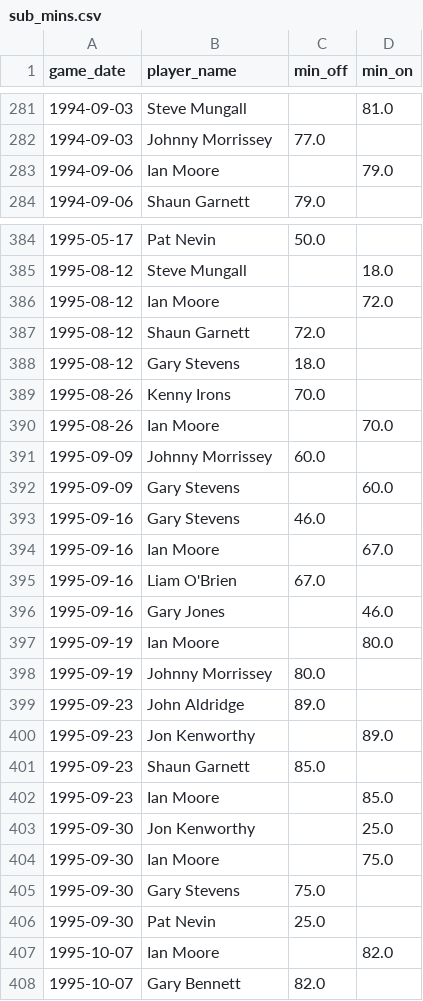
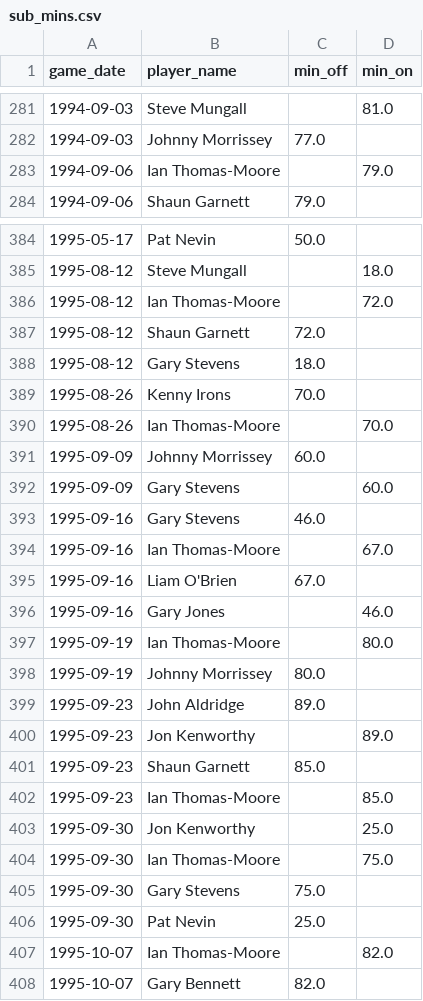
Before and after one commit to petebrown/pre-2023-data-prep, a CSV file: data/sub_mins.csv, drawn as a sheet; only a part is shown, gaps mark what is left out; the diff covers the shown part only.

Commit message:
name fixes

```diff
--- a/data/sub_mins.csv
+++ b/data/sub_mins.csv
@@ -282,3 +282,3 @@ game_date,player_name,min_off,min_on
 1994-09-03,Johnny Morrissey,77.0,
-1994-09-06,Ian Moore,,79.0
+1994-09-06,Ian Thomas-Moore,,79.0
 1994-09-06,Shaun Garnett,79.0,
@@ -385,3 +385,3 @@ game_date,player_name,min_off,min_on
 1995-08-12,Steve Mungall,,18.0
-1995-08-12,Ian Moore,,72.0
+1995-08-12,Ian Thomas-Moore,,72.0
 1995-08-12,Shaun Garnett,72.0,
@@ -389,3 +389,3 @@ game_date,player_name,min_off,min_on
 1995-08-26,Kenny Irons,70.0,
-1995-08-26,Ian Moore,,70.0
+1995-08-26,Ian Thomas-Moore,,70.0
 1995-09-09,Johnny Morrissey,60.0,
@@ -393,6 +393,6 @@ game_date,player_name,min_off,min_on
 1995-09-16,Gary Stevens,46.0,
-1995-09-16,Ian Moore,,67.0
+1995-09-16,Ian Thomas-Moore,,67.0
 1995-09-16,Liam O'Brien,67.0,
 1995-09-16,Gary Jones,,46.0
-1995-09-19,Ian Moore,,80.0
+1995-09-19,Ian Thomas-Moore,,80.0
 1995-09-19,Johnny Morrissey,80.0,
@@ -401,8 +401,8 @@ game_date,player_name,min_off,min_on
 1995-09-23,Shaun Garnett,85.0,
-1995-09-23,Ian Moore,,85.0
+1995-09-23,Ian Thomas-Moore,,85.0
 1995-09-30,Jon Kenworthy,,25.0
-1995-09-30,Ian Moore,,75.0
+1995-09-30,Ian Thomas-Moore,,75.0
 1995-09-30,Gary Stevens,75.0,
 1995-09-30,Pat Nevin,25.0,
-1995-10-07,Ian Moore,,82.0
+1995-10-07,Ian Thomas-Moore,,82.0
 1995-10-07,Gary Bennett,82.0,
```
Also changed, not shown: 79 edited cells elsewhere in this file, data/goals.csv, data/player_dobs.csv, 4 other files.
